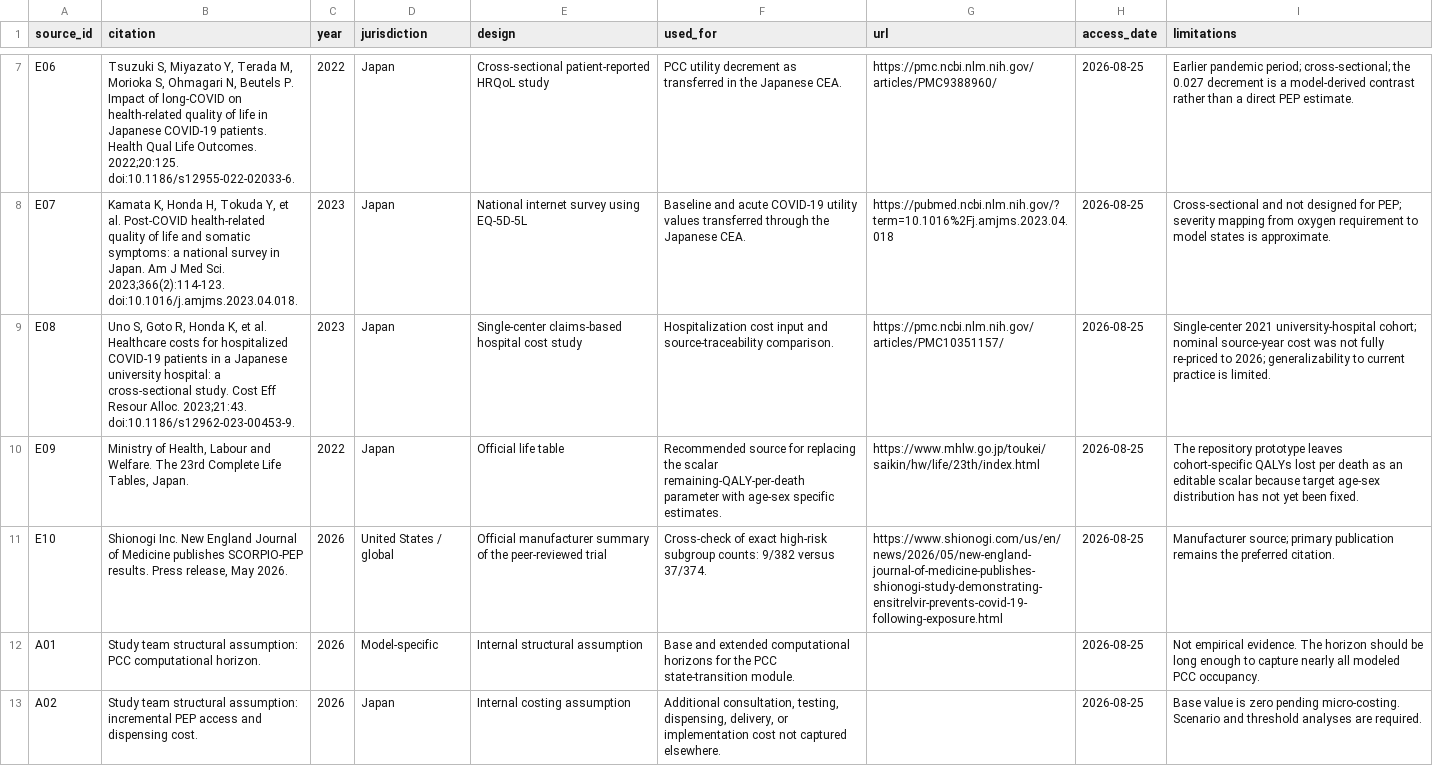
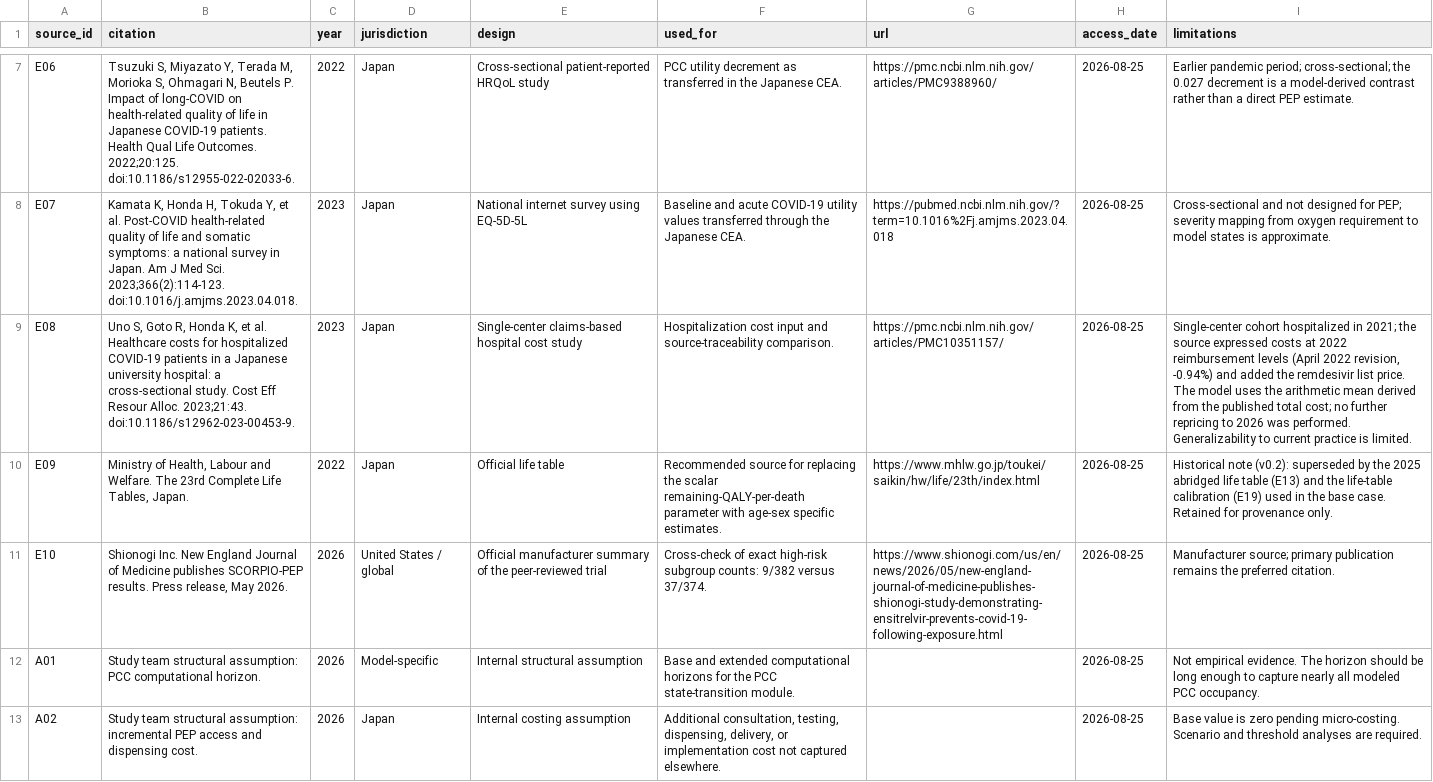
Before and after one commit to toshtanig/ensitrelvir_PEP_CEA, a CSV file: data/evidence_register.csv, drawn as a sheet; only a part is shown, gaps mark what is left out; the diff covers the shown part only; the diff names each change by its address in the sheet, - before the commit and + after, or states it on an @@ line.

```diff
--- a/data/evidence_register.csv
+++ b/data/evidence_register.csv
-I9 (limitations): Single-center 2021 university-hospital cohort; nominal source-year cost was not fully re-priced to 2026; generalizability to current…
+I9 (limitations): Single-center cohort hospitalized in 2021; the source expressed costs at 2022 reimbursement levels (April 2022 revision, -0.94%) and added the remdesivir list price. The model uses the arithmetic mean derived from the published total cost; no further repricing to 2026 was performed. Generalizability to current…
-I10 (limitations): The repository prototype leaves cohort-specific QALYs lost per death as an editable scalar because target age-sex distribution has not yet been fixed.
+I10 (limitations): Historical note (v0.2): superseded by the 2025 abridged life table (E13) and the life-table calibration (E19) used in the base case. Retained for provenance only.
```
Also changed, not shown: 1 added row and 2 edited cells elsewhere in this file, data/parameters.csv, data/scenario_overrides.csv, 9 other files.
